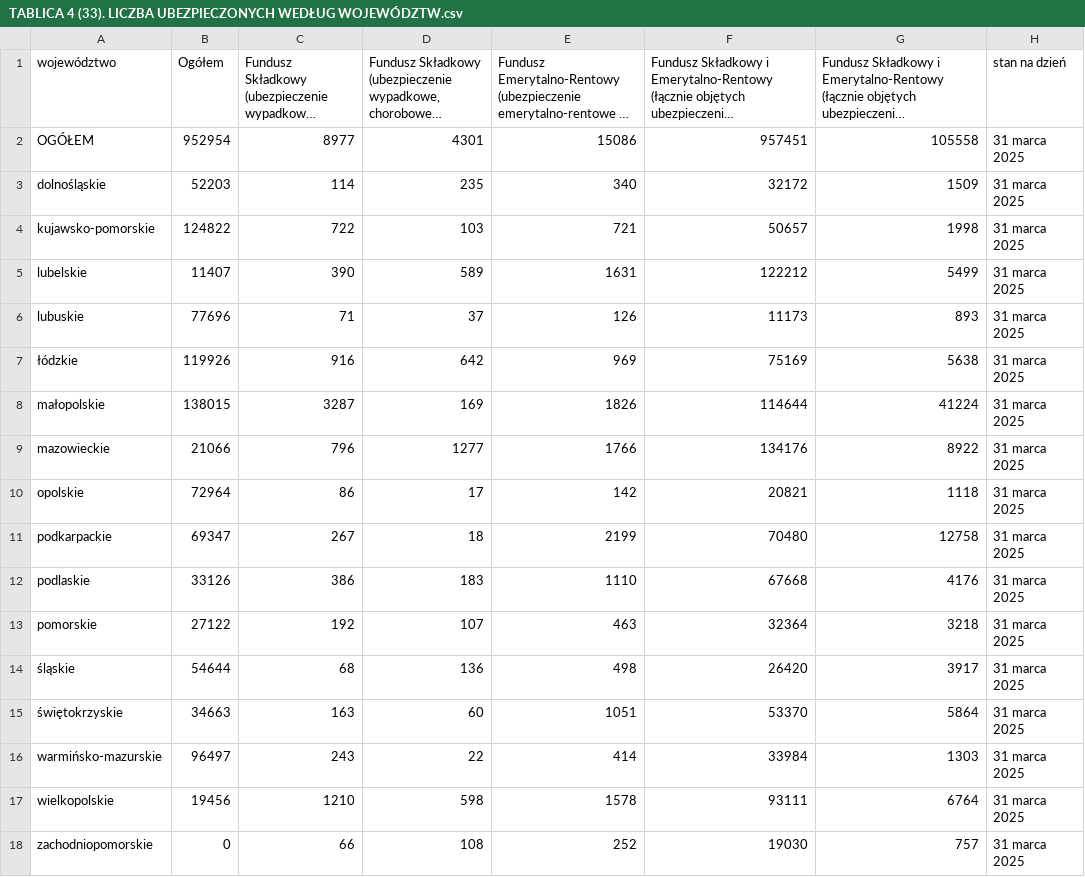
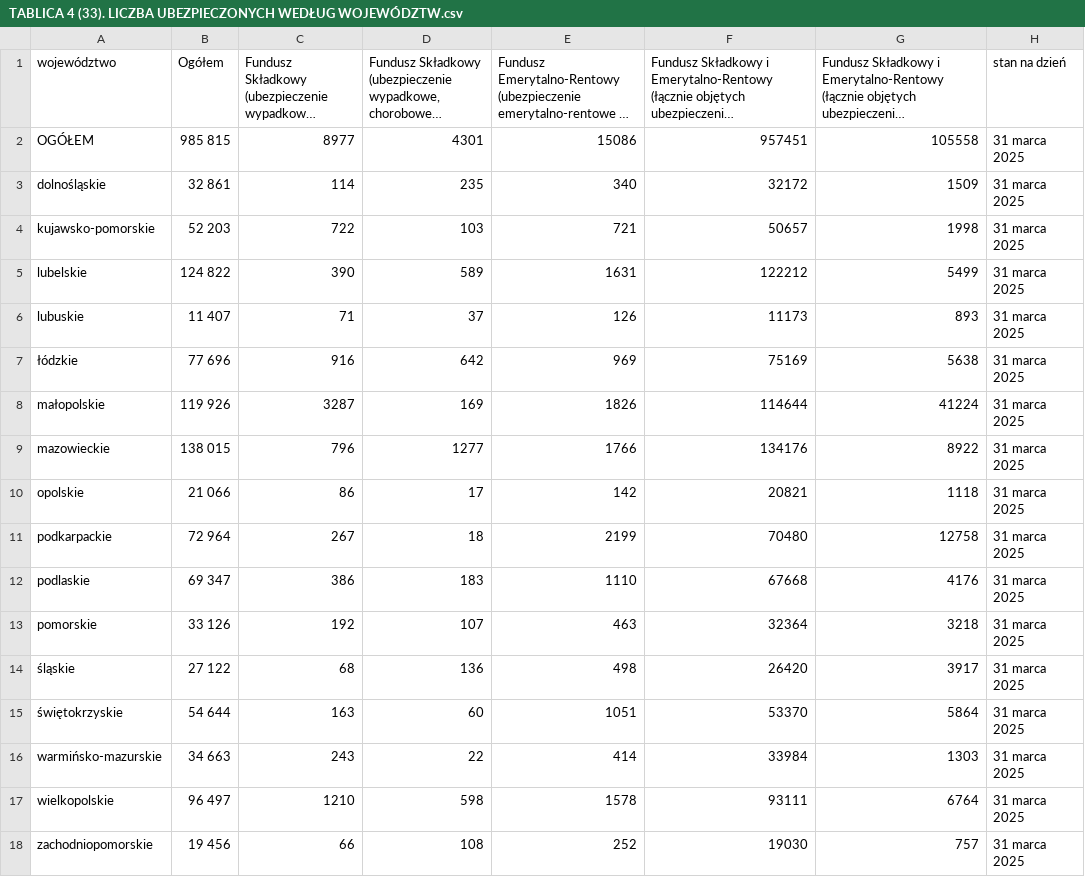
Before and after one commit to barbwozn/KRUS-data-, a CSV file: dane_excel_kwartalne/TABLICA 4 (33). LICZBA UBEZPIECZONYCH WEDŁUG WOJEWÓDZTW.csv, drawn as a sheet; long unchanged cells end in …; the diff names each change by its address in the sheet, - before the commit and + after, or states it on an @@ line.

Commit message:
Update TABLICA 4 (33). LICZBA UBEZPIECZONYCH WEDŁUG WOJEWÓDZTW.csv

```diff
--- a/dane_excel_kwartalne/TABLICA 4 (33). LICZBA UBEZPIECZONYCH WEDŁUG WOJEWÓDZTW.csv
+++ b/dane_excel_kwartalne/TABLICA 4 (33). LICZBA UBEZPIECZONYCH WEDŁUG WOJEWÓDZTW.csv
-B2 (Ogółem): 952954
+B2 (Ogółem): 985 815
-B3 (Ogółem): 52203
+B3 (Ogółem): 32 861
-B4 (Ogółem): 124822
+B4 (Ogółem): 52 203
-B5 (Ogółem): 11407
+B5 (Ogółem): 124 822
-B6 (Ogółem): 77696
+B6 (Ogółem): 11 407
-B7 (Ogółem): 119926
+B7 (Ogółem): 77 696
-B8 (Ogółem): 138015
+B8 (Ogółem): 119 926
-B9 (Ogółem): 21066
+B9 (Ogółem): 138 015
-B10 (Ogółem): 72964
+B10 (Ogółem): 21 066
-B11 (Ogółem): 69347
+B11 (Ogółem): 72 964
-B12 (Ogółem): 33126
+B12 (Ogółem): 69 347
-B13 (Ogółem): 27122
+B13 (Ogółem): 33 126
-B14 (Ogółem): 54644
+B14 (Ogółem): 27 122
-B15 (Ogółem): 34663
+B15 (Ogółem): 54 644
-B16 (Ogółem): 96497
+B16 (Ogółem): 34 663
-B17 (Ogółem): 19456
+B17 (Ogółem): 96 497
-B18 (Ogółem): 0
+B18 (Ogółem): 19 456
```
